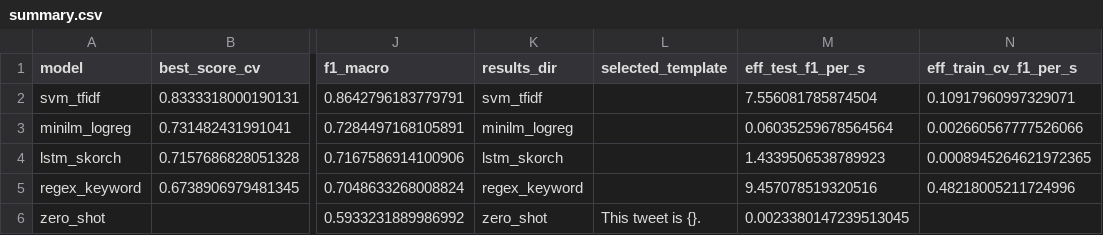
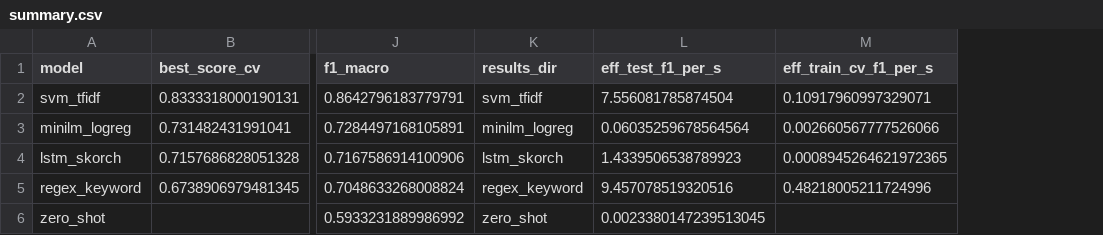
Before and after one commit to davide-marchi/hate-speech-model-comparison, a CSV file: results/analysis/summary.csv, drawn as a sheet; only a part is shown, gaps mark what is left out; the diff names each change by its address in the sheet, - before the commit and + after, or states it on an @@ line.

Commit message:
Fixed incorrect import of summary.csv

```diff
--- a/results/analysis/summary.csv
+++ b/results/analysis/summary.csv
-column L (selected_template), row 6: This tweet is {}.
```
Also changed, not shown: 4 other files.
